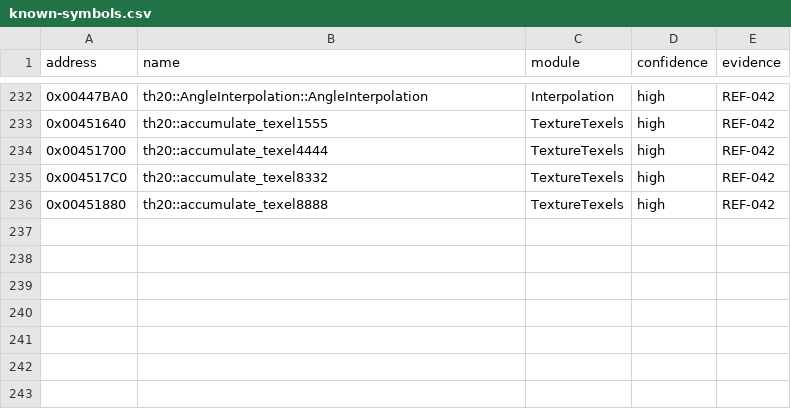
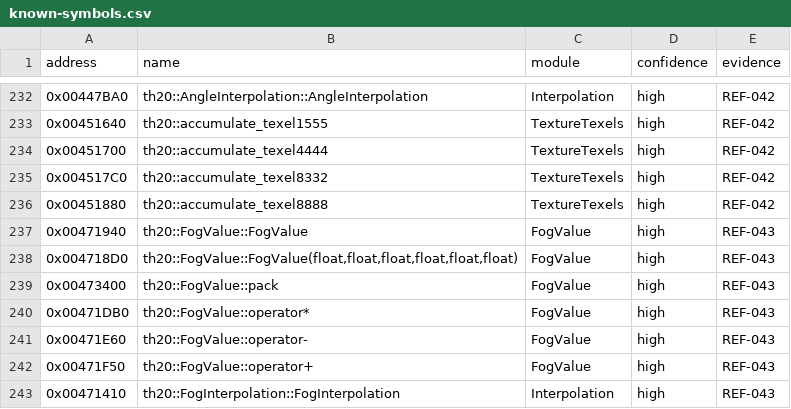
Before and after one commit to N0zoM1z0/th20, a CSV file: config/known-symbols.csv, drawn as a sheet; only a part is shown, gaps mark what is left out.

```diff
--- a/config/known-symbols.csv
+++ b/config/known-symbols.csv
@@ -236 +236,8 @@ address,name,module,confidence,evidence
 0x00451880,th20::accumulate_texel8888,TextureTexels,high,REF-042
+0x00471940,th20::FogValue::FogValue,FogValue,high,REF-043
+0x004718D0,"th20::FogValue::FogValue(float,float,float,float,float,float)",FogValue,high,REF-043
+0x00473400,th20::FogValue::pack,FogValue,high,REF-043
+0x00471DB0,th20::FogValue::operator*,FogValue,high,REF-043
+0x00471E60,th20::FogValue::operator-,FogValue,high,REF-043
+0x00471F50,th20::FogValue::operator+,FogValue,high,REF-043
+0x00471410,th20::FogInterpolation::FogInterpolation,Interpolation,high,REF-043
```
Also changed, not shown: config/implemented.csv, config/reccmp-functions.csv, 19 other files.
